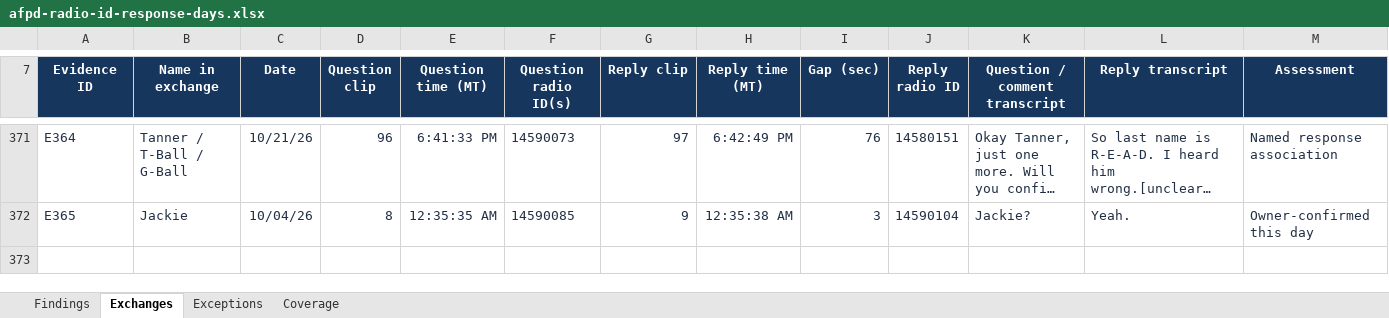
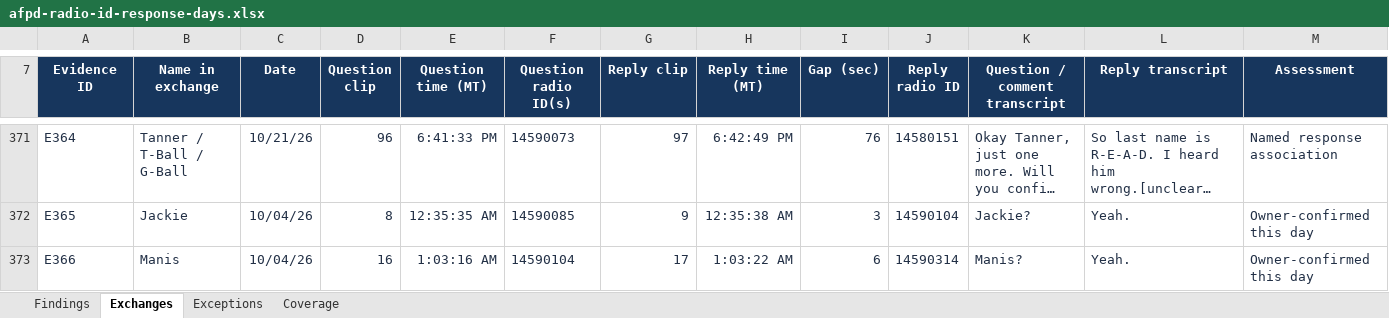
Before and after one commit to eseamonsdev/afpd-tracker, an Excel workbook: public/records/openmhz/afpd-radio-id-response-days.xlsx, sheet Exchanges, drawn as a sheet; only a part is shown, gaps mark what is left out; long unchanged cells end in …; values as stored, in another font and other column widths than the file's, no borders; table styles not drawn; rows hold the shown columns only; the diff names each change by its address in the sheet, - before the commit and + after, or states it on an @@ line.

Commit message:
Add independent Law 2 listening page and publish October 4 Manis corrections

```diff
--- a/public/records/openmhz/afpd-radio-id-response-days.xlsx (sheet Exchanges)
+++ b/public/records/openmhz/afpd-radio-id-response-days.xlsx (sheet Exchanges)
+row 373: E366 | Manis | 10/04/26 | 16 | 1:03:16 AM | 14590104 | 17 | 1:03:22 AM | 6 | 14590314 | Manis? | Yeah. | Owner-confirmed this day
```
Also changed, not shown: sheet Findings, formulas that keep their value, 29 other files.
